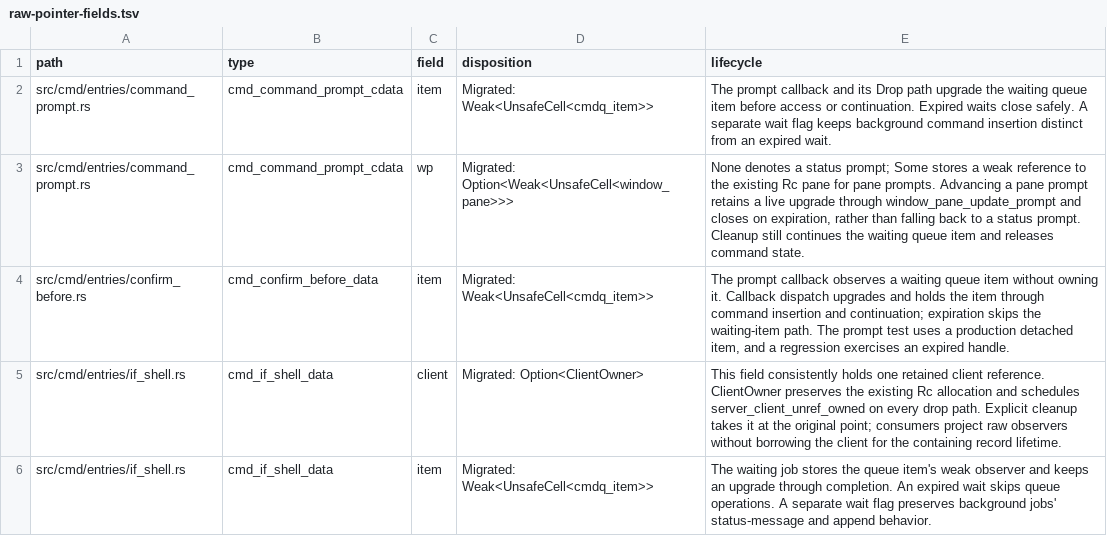
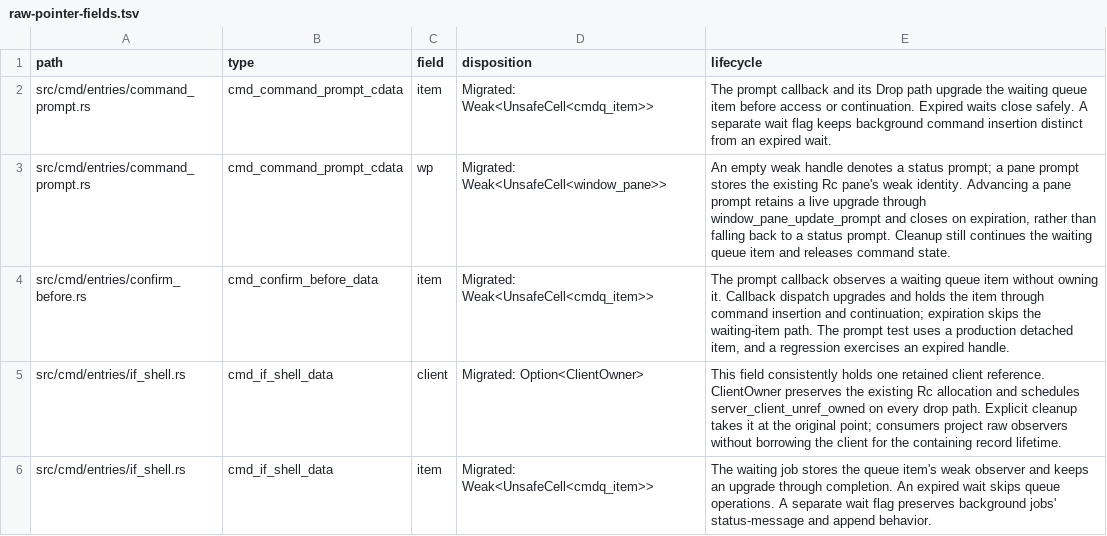
Before and after one commit to blmarket/hmux, a TSV file: docs/raw-pointer-fields.tsv, drawn as a sheet; only a part is shown.

Commit message:
Use empty pane weak handle for status prompts

```diff
--- a/docs/raw-pointer-fields.tsv
+++ b/docs/raw-pointer-fields.tsv
@@ -2,3 +2,3 @@ path	type	field	disposition	lifecycle
 src/cmd/entries/command_prompt.rs	cmd_command_prompt_cdata	item	Migrated: Weak<UnsafeCell<cmdq_item>>	The prompt callback and its Drop path upgrade the waiting queue item before access or continuation. Expired waits close safely. A separate wait flag keeps background command insertion distinct from an expired wait.
-src/cmd/entries/command_prompt.rs	cmd_command_prompt_cdata	wp	Migrated: Option<Weak<UnsafeCell<window_pane>>>	None denotes a status prompt; Some stores a weak reference to the existing Rc pane for pane prompts. Advancing a pane prompt retains a live upgrade through window_pane_update_prompt and closes on expiration, rather than falling back to a status prompt. Cleanup still continues the waiting queue item and releases command state.
+src/cmd/entries/command_prompt.rs	cmd_command_prompt_cdata	wp	Migrated: Weak<UnsafeCell<window_pane>>	An empty weak handle denotes a status prompt; a pane prompt stores the existing Rc pane's weak identity. Advancing a pane prompt retains a live upgrade through window_pane_update_prompt and closes on expiration, rather than falling back to a status prompt. Cleanup still continues the waiting queue item and releases command state.
 src/cmd/entries/confirm_before.rs	cmd_confirm_before_data	item	Migrated: Weak<UnsafeCell<cmdq_item>>	The prompt callback observes a waiting queue item without owning it. Callback dispatch upgrades and holds the item through command insertion and continuation; expiration skips the waiting-item path. The prompt test uses a production detached item, and a regression exercises an expired handle.
```
Also changed, not shown: 2 other files.
